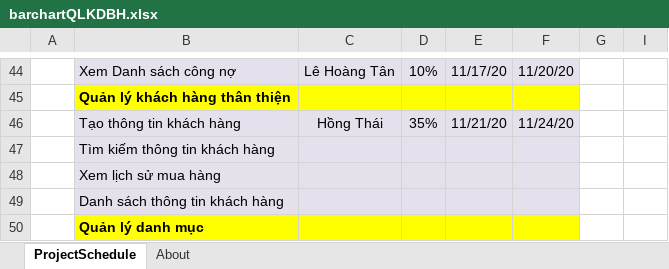
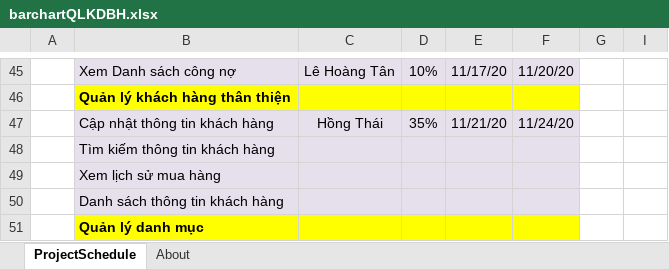
Before and after one commit to AlexTien202/congnghephanmem, an Excel workbook: barchartQLKDBH.xlsx, sheet ProjectSchedule, drawn as a sheet; only a part is shown, gaps mark what is left out; values as stored, in another font and other column widths than the file's, no borders; conditional formats not drawn; addresses are those after the commit; the diff covers the shown part only; the diff names each change by its address in the sheet, - before the commit and + after, or states it on an @@ line.

Commit message:
sửa Tạo TT Khách hàng thành cập nhật thông tin khách hàng

```diff
--- a/barchartQLKDBH.xlsx (sheet ProjectSchedule)
+++ b/barchartQLKDBH.xlsx (sheet ProjectSchedule)
-B47: Tạo thông tin khách hàng
+B47: Cập nhật thông tin khách hàng
```
Also changed, not shown: 1 added row and 17 edited cells elsewhere in this sheet.
